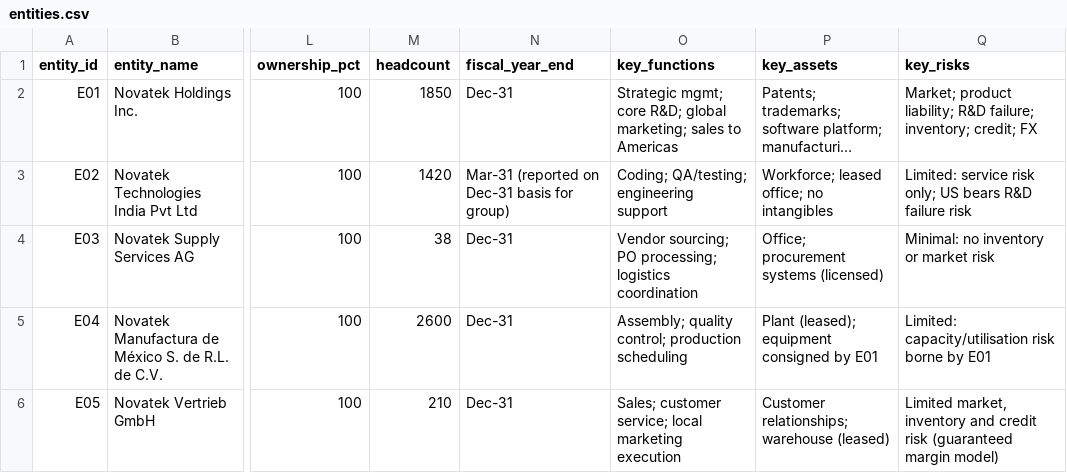
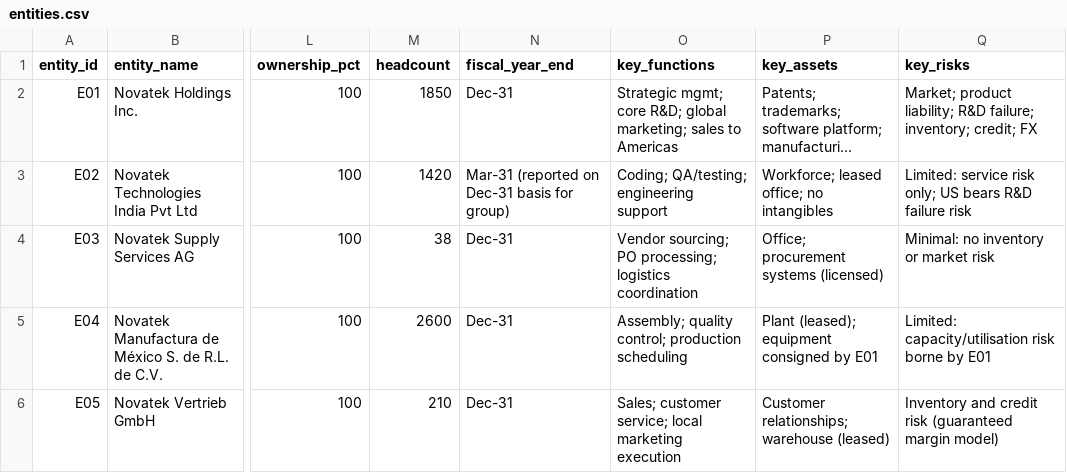
Before and after one commit to Pratik-Sanghavi/common_infra, a CSV file: apps/neo4j/data/entities.csv, drawn as a sheet; only a part is shown, gaps mark what is left out; long unchanged cells end in …; the diff names each change by its address in the sheet, - before the commit and + after, or states it on an @@ line.

Commit message:
Correct E05 FAR risk wording

```diff
--- a/apps/neo4j/data/entities.csv
+++ b/apps/neo4j/data/entities.csv
-Q6 (key_risks): Limited market, inventory and credit…
+Q6 (key_risks): Inventory and credit…
```
